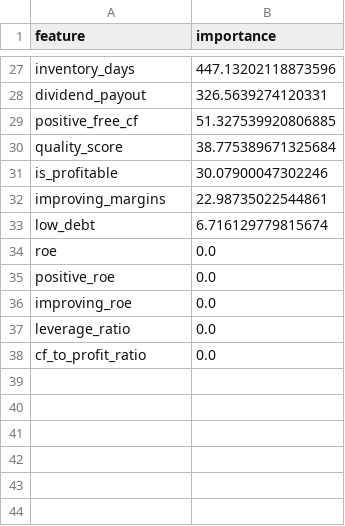
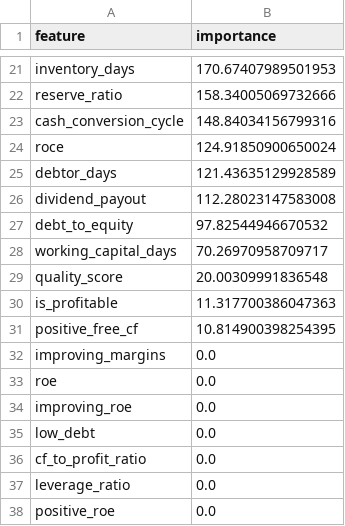
Before and after one commit to dones97/returnslightgbm, a CSV file: feature_importance_classification.csv, drawn as a sheet; only a part is shown, gaps mark what is left out; removed rows and columns are numbered as before the commit, all else as after; the diff covers the shown part only; the diff names each change by its address in the sheet, - before the commit and + after, or states it on an @@ line.

```diff
--- a/feature_importance_classification.csv
+++ b/feature_importance_classification.csv
-B21 (importance): 447.13202118873596
+B21 (importance): 170.67407989501953
+row 22: reserve_ratio | 158.34005069732666
+row 23: cash_conversion_cycle | 148.84034156799316
+row 24: roce | 124.91850900650024
+row 25: debtor_days | 121.43635129928589
-B26 (importance): 326.5639274120331
+B26 (importance): 112.28023147583008
-row 29: positive_free_cf | 51.327539920806885
+row 27: debt_to_equity | 97.82544946670532
+row 28: working_capital_days | 70.26970958709717
-B29 (importance): 38.775389671325684
+B29 (importance): 20.00309991836548
-B30 (importance): 30.07900047302246
+B30 (importance): 11.317700386047363
+row 31: positive_free_cf | 10.814900398254395
-B32 (importance): 22.98735022544861
+B32 (importance): 0.0
-row 33: low_debt | 6.716129779815674
@@ row 36 moved to row 34: improving_roe @@
+row 35: low_debt | 0.0
@@ row 38 moved to row 36: cf_to_profit_ratio @@
```
Also changed, not shown: 11 added rows, 17 removed rows and 8 edited cells elsewhere in this file, 1 other file.
